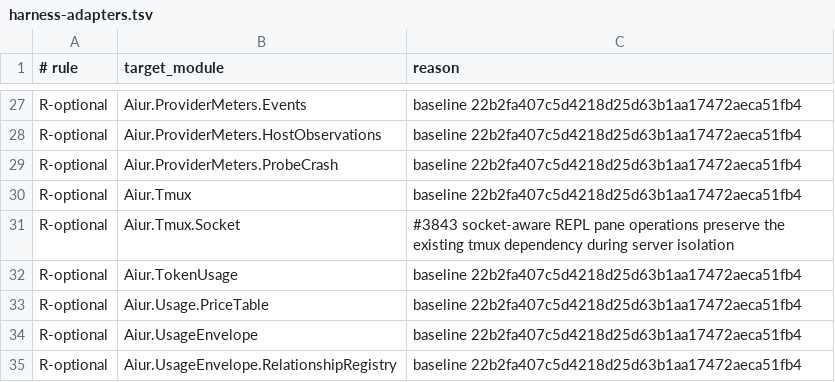
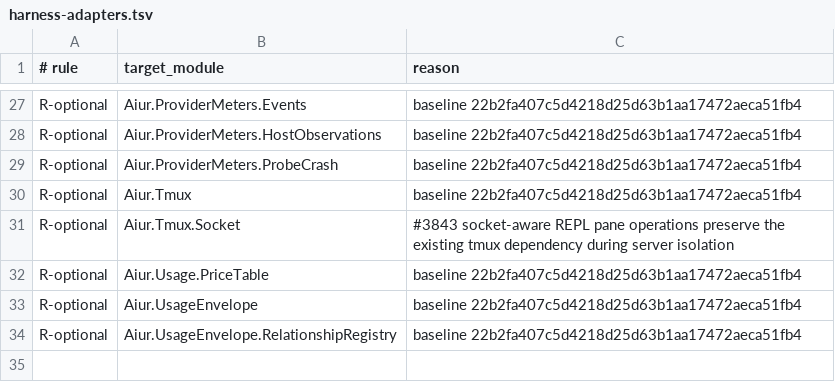
Before and after one commit to aiur-team/aiur, a TSV file: scripts/components/allowlist/harness-adapters.tsv, drawn as a sheet; only a part is shown, gaps mark what is left out.

Commit message:
Move shared token normalization into kernel

```diff
--- a/scripts/components/allowlist/harness-adapters.tsv
+++ b/scripts/components/allowlist/harness-adapters.tsv
@@ -31,3 +31,2 @@ R-optional	Aiur.Tmux	baseline 22b2fa407c5d4218d25d63b1aa17472aeca51fb4
 R-optional	Aiur.Tmux.Socket	#3843 socket-aware REPL pane operations preserve the existing tmux dependency during server isolation
-R-optional	Aiur.TokenUsage	baseline 22b2fa407c5d4218d25d63b1aa17472aeca51fb4
 R-optional	Aiur.Usage.PriceTable	baseline 22b2fa407c5d4218d25d63b1aa17472aeca51fb4
```
Also changed, not shown: 4 other files.
